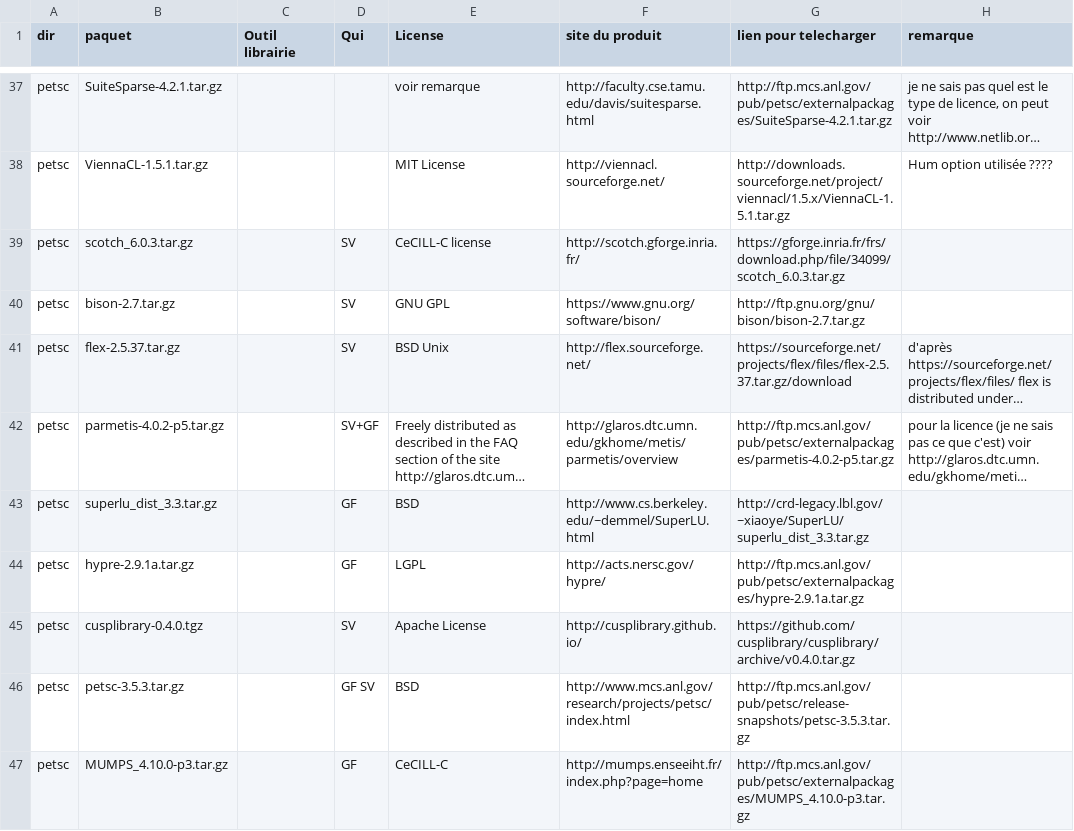
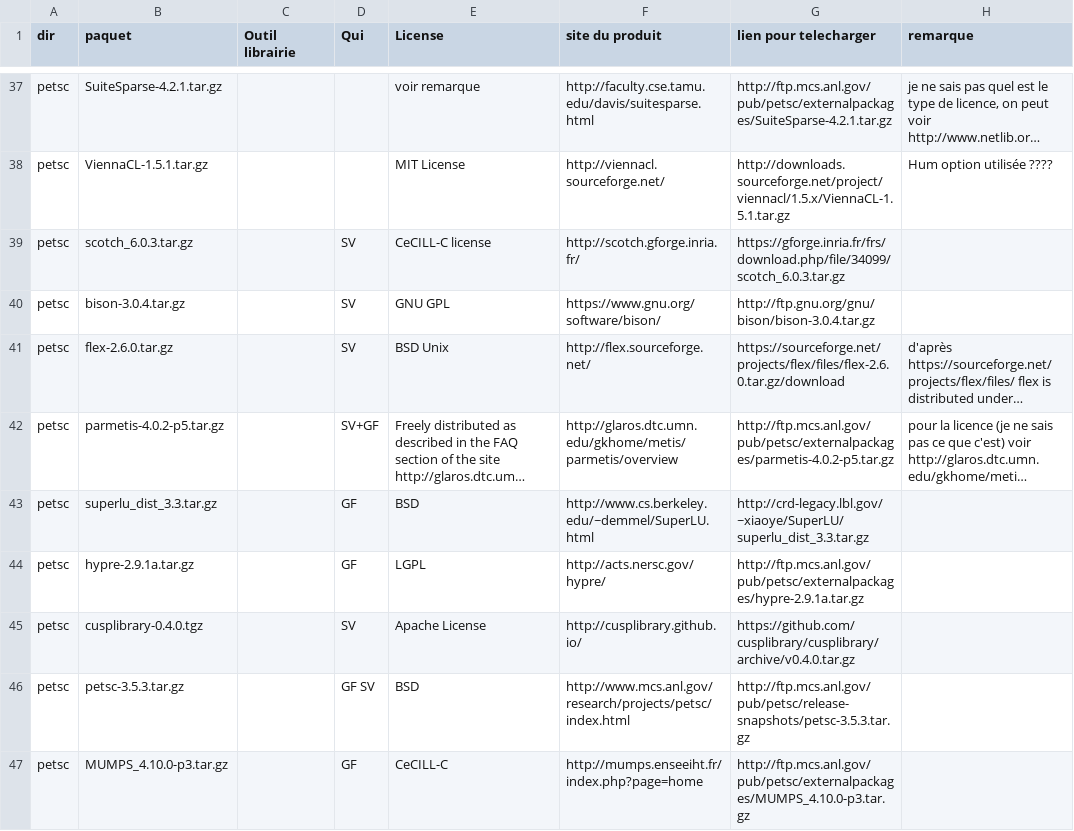
Before and after one commit to cea-trust-platform/trust-code, a CSV file: bin/gestion_externalpackages/liste_dep.csv, drawn as a sheet; only a part is shown, gaps mark what is left out; long unchanged cells end in …; the diff names each change by its address in the sheet, - before the commit and + after, or states it on an @@ line.

Commit message:
MAJ flex bison

```diff
--- a/bin/gestion_externalpackages/liste_dep.csv
+++ b/bin/gestion_externalpackages/liste_dep.csv
-B40 (paquet): bison-2.7.tar.gz
+B40 (paquet): bison-3.0.4.tar.gz
-G40 (lien pour telecharger): http://ftp.gnu.org/gnu/bison/bison-2.7.tar.gz
+G40 (lien pour telecharger): http://ftp.gnu.org/gnu/bison/bison-3.0.4.tar.gz
-B41 (paquet): flex-2.5.37.tar.gz
+B41 (paquet): flex-2.6.0.tar.gz
-G41 (lien pour telecharger): https://sourceforge.net/projects/flex/files/flex-2.5.37.tar.gz/download
+G41 (lien pour telecharger): https://sourceforge.net/projects/flex/files/flex-2.6.0.tar.gz/download
```
Also changed, not shown: 1 other file.
